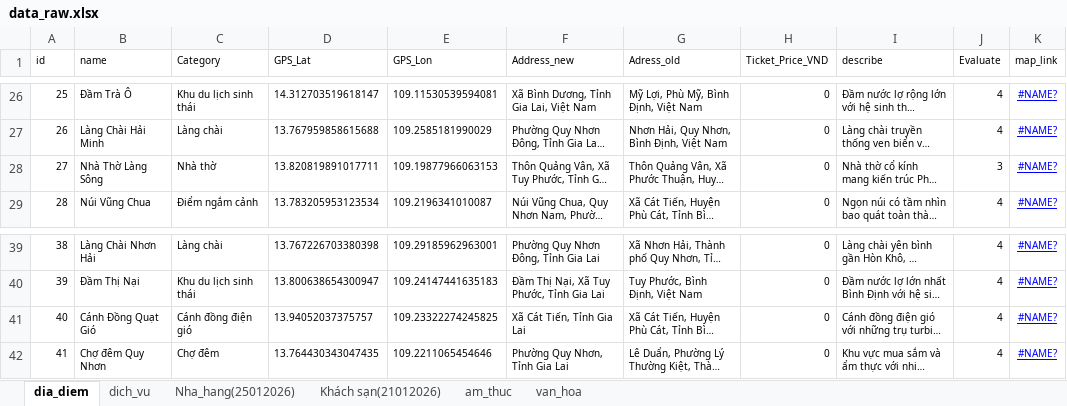
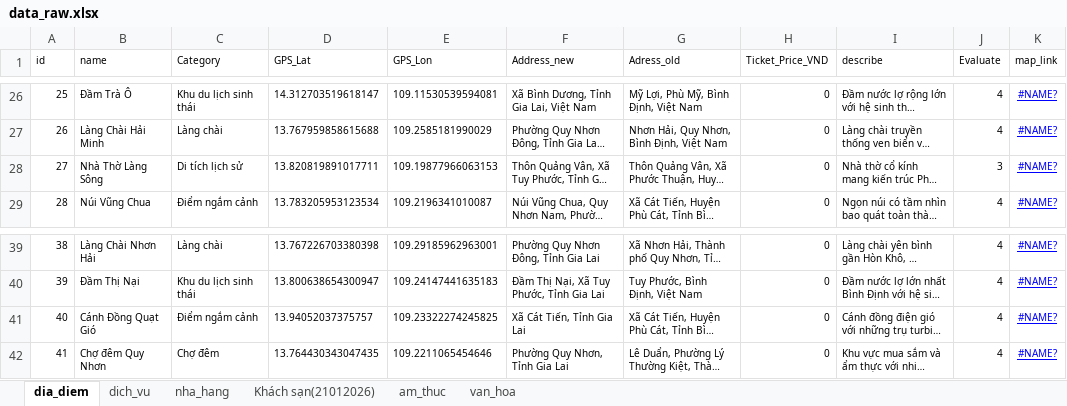
Before and after one commit to dangchau2111/Tour_Guide_Agent, an Excel workbook: data/data_raw.xlsx, sheet dia_diem, drawn as a sheet; only a part is shown, gaps mark what is left out; long unchanged cells end in …; values as stored, in another font and other column widths than the file's, no borders; charts and pictures not drawn; the diff names each change by its address in the sheet, - before the commit and + after, or states it on an @@ line.

```diff
--- a/data/data_raw.xlsx (sheet dia_diem)
+++ b/data/data_raw.xlsx (sheet dia_diem)
-sheet tab: Nha_hang(25012026)
+sheet tab: nha_hang
-C28 (Category): Nhà thờ
+C28 (Category): Di tích lịch sử
-C41 (Category): Cánh đồng điện gió
+C41 (Category): Điểm ngắm cảnh
```
Also changed, not shown: sheet nha_hang, formulas that keep their value, charts or pictures, 7 other files.
